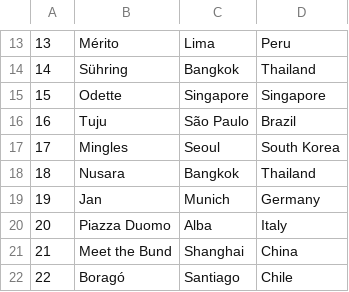
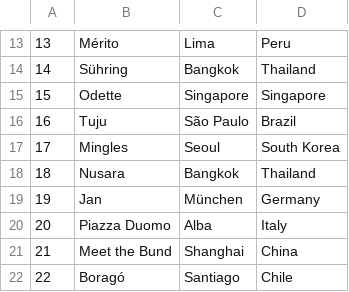
Before and after one commit to ploeh/fiftybest, a CSV file: FiftyBest/Data/2026.csv, drawn as a sheet; only a part is shown, gaps mark what is left out.

Commit message:
Change Munich to München
Since this is the name that has already been in use.

```diff
--- a/FiftyBest/Data/2026.csv
+++ b/FiftyBest/Data/2026.csv
@@ -18,3 +18,3 @@
 18,Nusara,Bangkok,Thailand
-19,Jan,Munich,Germany
+19,Jan,München,Germany
 20,Piazza Duomo,Alba,Italy
```
